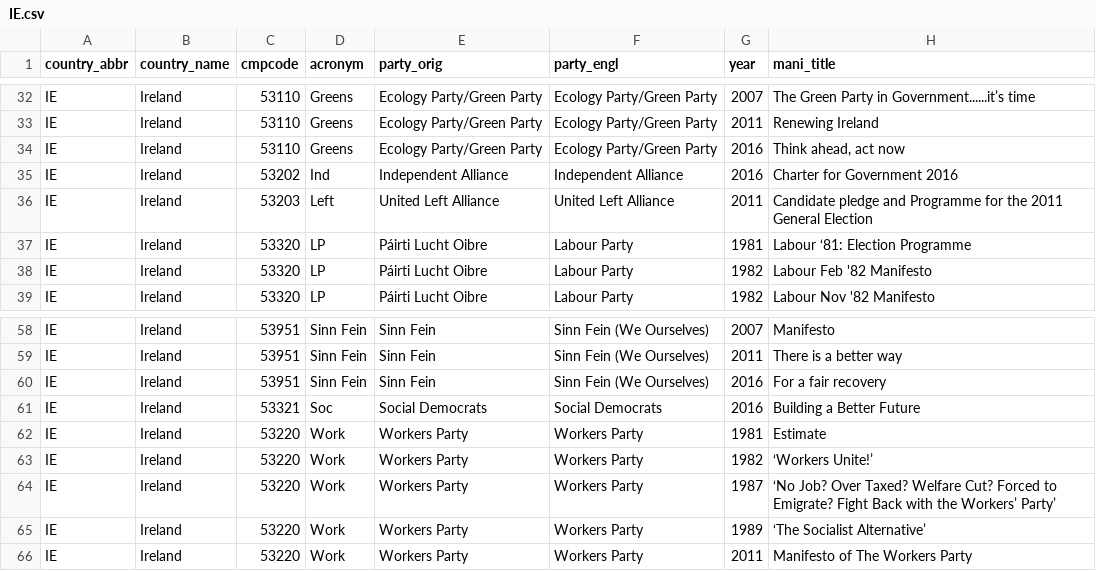
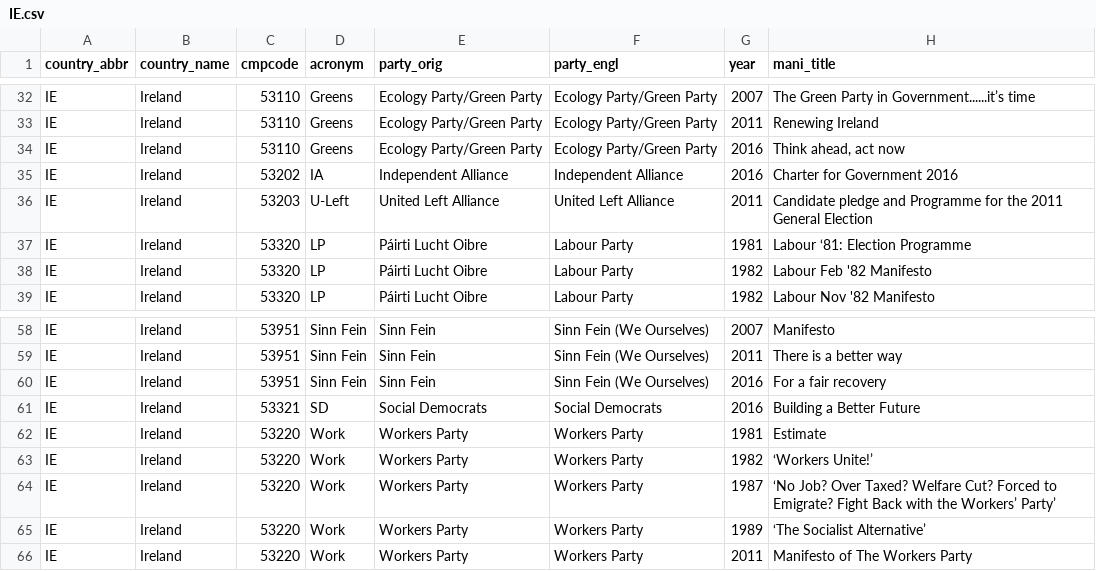
Before and after one commit to julianbernauer/polidoc, a CSV file: nations/ireland/IE.csv, drawn as a sheet; only a part is shown, gaps mark what is left out.

Commit message:
Update IE.csv

```diff
--- a/nations/ireland/IE.csv
+++ b/nations/ireland/IE.csv
@@ -34,4 +34,4 @@ IE,Ireland,53110,Greens,Ecology Party/Green Party,Ecology Party/Green Party,2011
 IE,Ireland,53110,Greens,Ecology Party/Green Party,Ecology Party/Green Party,2016,"Think ahead, act now"
-IE,Ireland,53202,Ind,Independent Alliance,Independent Alliance,2016,Charter for Government 2016
-IE,Ireland,53203,Left,United Left Alliance,United Left Alliance,2011,Candidate pledge and Programme for the 2011 General Election
+IE,Ireland,53202,IA,Independent Alliance,Independent Alliance,2016,Charter for Government 2016
+IE,Ireland,53203,U-Left,United Left Alliance,United Left Alliance,2011,Candidate pledge and Programme for the 2011 General Election
 IE,Ireland,53320,LP,Páirti Lucht Oibre,Labour Party,1981,Labour ‘81: Election Programme
@@ -60,3 +60,3 @@ IE,Ireland,53951,Sinn Fein,Sinn Fein,Sinn Fein (We Ourselves),2011,There is a be
 IE,Ireland,53951,Sinn Fein,Sinn Fein,Sinn Fein (We Ourselves),2016,For a fair recovery
-IE,Ireland,53321,Soc,Social Democrats,Social Democrats,2016,Building a Better Future
+IE,Ireland,53321,SD,Social Democrats,Social Democrats,2016,Building a Better Future
 IE,Ireland,53220,Work,Workers Party,Workers Party,1981,Estimate
```
